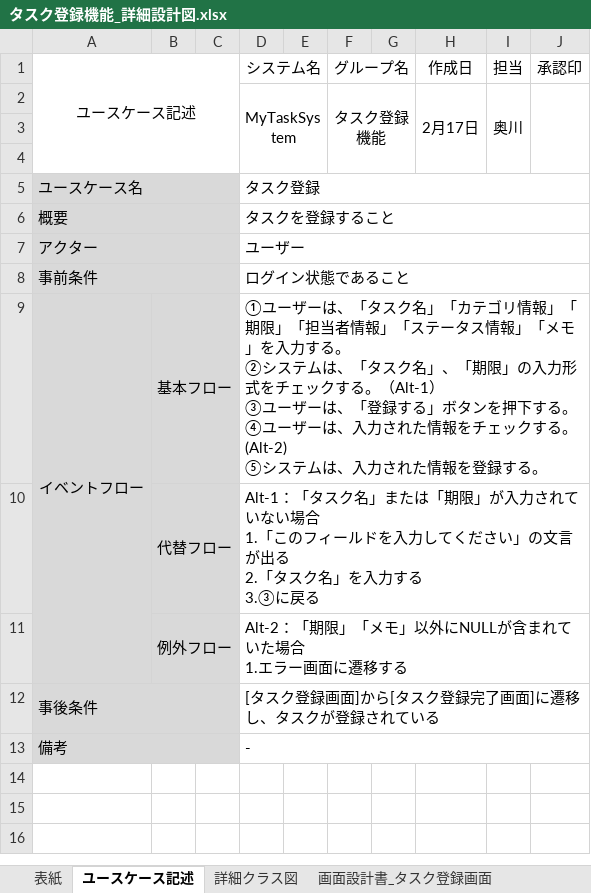
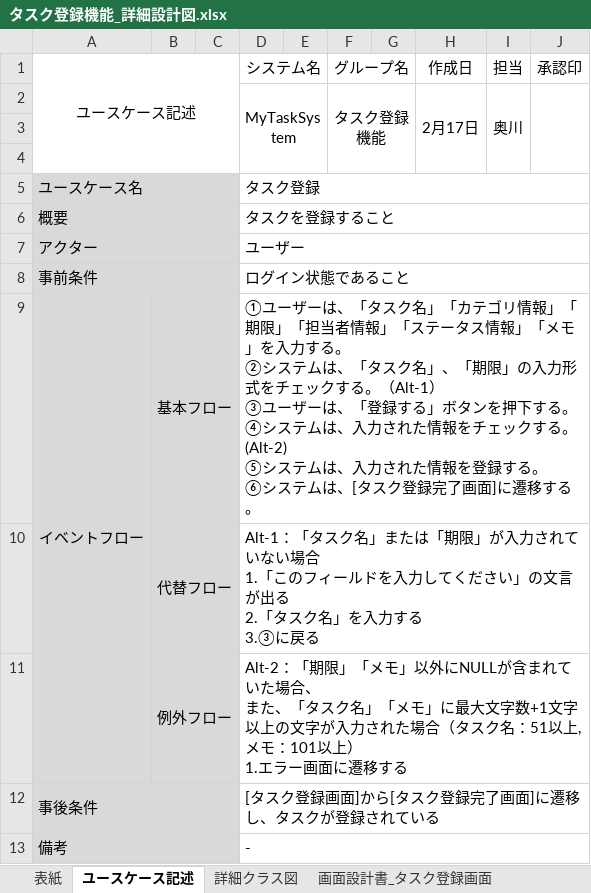
Before and after one commit to comsize-okugawa/MyTaskSystem, an Excel workbook: 詳細設計図/タスク登録機能_詳細設計図.xlsx, sheet ユースケース記述, drawn as a sheet; values as stored, in another font and other column widths than the file's, no borders; ↵ is a line break in a cell; the diff names each change by its address in the sheet, - before the commit and + after, or states it on an @@ line.

```diff
--- a/詳細設計図/タスク登録機能_詳細設計図.xlsx (sheet ユースケース記述)
+++ b/詳細設計図/タスク登録機能_詳細設計図.xlsx (sheet ユースケース記述)
-D9 (システム名): …る。 ↵ ④ユーザーは、入力された情報をチェックする。(Alt-2) ↵ ⑤システムは、入力された情報を登録する。
+D9 (システム名): …る。 ↵ ④システムは、入力された情報をチェックする。(Alt-2) ↵ ⑤システムは、入力された情報を登録する。 ↵ ⑥システムは、[タスク登録完了画面]に遷移する。
-D11 (システム名): …いた場合 ↵ 1.エラ…
+D11 (システム名): …いた場合、 ↵ また、「タスク名」「メモ」に最大文字数+1文字以上の文字が入力された場合（タスク名：51以上,メモ：101以上） ↵ 1.エラ…
```
Also changed, not shown: charts or pictures, 詳細設計図/タスク編集機能_詳細設計図.xlsx.
